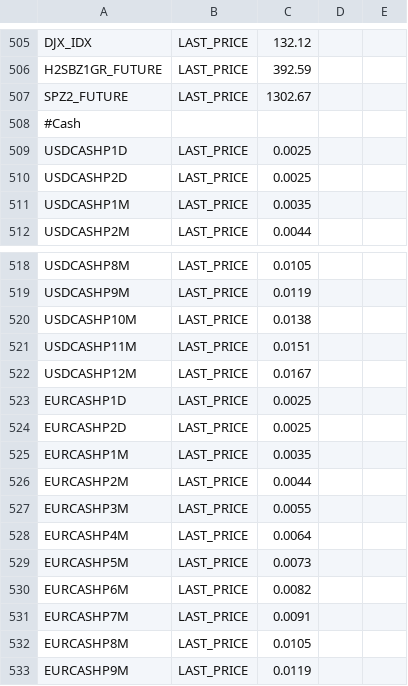
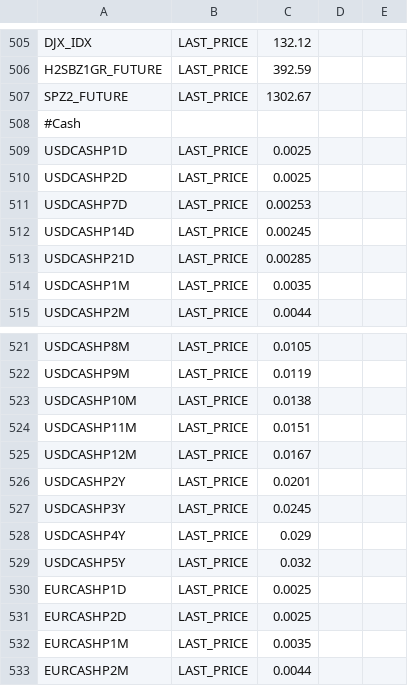
Before and after one commit to McLeodMoores/starling, a CSV file: examples/examples-simulated/src/main/resources/com/mcleodmoores/examples/simulated/livedata/market-data.csv, drawn as a sheet; only a part is shown, gaps mark what is left out; the shorter side is filled out with more unchanged rows; the diff names each change by its address in the sheet, - before the commit and + after, or states it on an @@ line.

```diff
--- a/examples/examples-simulated/src/main/resources/com/mcleodmoores/examples/simulated/livedata/market-data.csv
+++ b/examples/examples-simulated/src/main/resources/com/mcleodmoores/examples/simulated/livedata/market-data.csv
+row 511: USDCASHP7D | LAST_PRICE | 0.00253
+row 512: USDCASHP14D | LAST_PRICE | 0.00245
+row 513: USDCASHP21D | LAST_PRICE | 0.00285
+row 526: USDCASHP2Y | LAST_PRICE | 0.0201
+row 527: USDCASHP3Y | LAST_PRICE | 0.0245
+row 528: USDCASHP4Y | LAST_PRICE | 0.029
+row 529: USDCASHP5Y | LAST_PRICE | 0.032
```
Also changed, not shown: examples/examples-simulated/src/main/resources/com/mcleodmoores/examples/simulated/historical/historical-data.csv, 14 other files.
